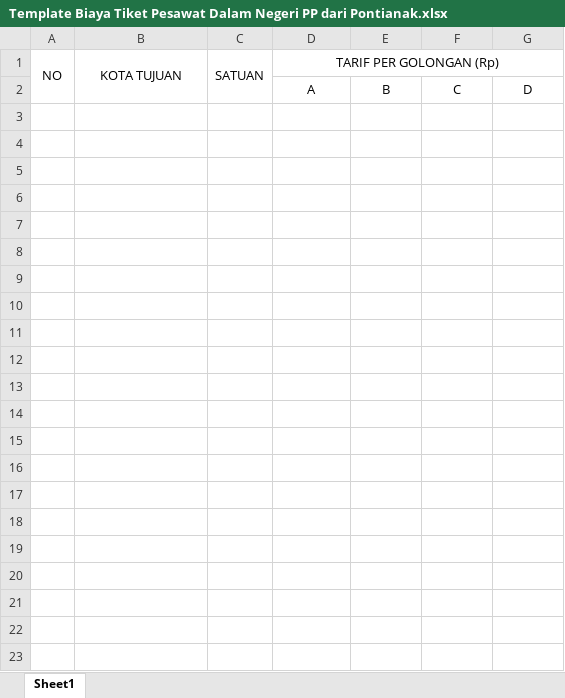
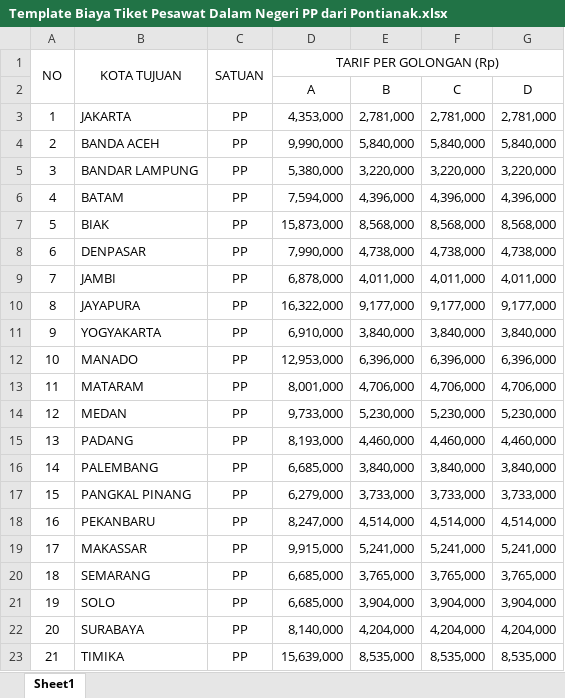
Before and after one commit to Natalion2025/Aplikasi-PERJADIN, an Excel workbook: template/Template Biaya Tiket Pesawat Dalam Negeri PP dari Pontianak.xlsx, sheet Sheet1, drawn as a sheet; values as stored, in another font and other column widths than the file's, no borders; the diff names each change by its address in the sheet, - before the commit and + after, or states it on an @@ line.

```diff
--- a/template/Template Biaya Tiket Pesawat Dalam Negeri PP dari Pontianak.xlsx (sheet Sheet1)
+++ b/template/Template Biaya Tiket Pesawat Dalam Negeri PP dari Pontianak.xlsx (sheet Sheet1)
+row 3: 1 | JAKARTA | PP | 4,353,000 | 2,781,000 | 2,781,000 | 2,781,000
+row 4: 2 | BANDA ACEH | PP | 9,990,000 | 5,840,000 | 5,840,000 | 5,840,000
+row 5: 3 | BANDAR LAMPUNG | PP | 5,380,000 | 3,220,000 | 3,220,000 | 3,220,000
+row 6: 4 | BATAM | PP | 7,594,000 | 4,396,000 | 4,396,000 | 4,396,000
+row 7: 5 | BIAK | PP | 15,873,000 | 8,568,000 | 8,568,000 | 8,568,000
+row 8: 6 | DENPASAR | PP | 7,990,000 | 4,738,000 | 4,738,000 | 4,738,000
+row 9: 7 | JAMBI | PP | 6,878,000 | 4,011,000 | 4,011,000 | 4,011,000
+row 10: 8 | JAYAPURA | PP | 16,322,000 | 9,177,000 | 9,177,000 | 9,177,000
+row 11: 9 | YOGYAKARTA | PP | 6,910,000 | 3,840,000 | 3,840,000 | 3,840,000
+row 12: 10 | MANADO | PP | 12,953,000 | 6,396,000 | 6,396,000 | 6,396,000
+row 13: 11 | MATARAM | PP | 8,001,000 | 4,706,000 | 4,706,000 | 4,706,000
+row 14: 12 | MEDAN | PP | 9,733,000 | 5,230,000 | 5,230,000 | 5,230,000
+row 15: 13 | PADANG | PP | 8,193,000 | 4,460,000 | 4,460,000 | 4,460,000
+row 16: 14 | PALEMBANG | PP | 6,685,000 | 3,840,000 | 3,840,000 | 3,840,000
+row 17: 15 | PANGKAL PINANG | PP | 6,279,000 | 3,733,000 | 3,733,000 | 3,733,000
+row 18: 16 | PEKANBARU | PP | 8,247,000 | 4,514,000 | 4,514,000 | 4,514,000
+row 19: 17 | MAKASSAR | PP | 9,915,000 | 5,241,000 | 5,241,000 | 5,241,000
+row 20: 18 | SEMARANG | PP | 6,685,000 | 3,765,000 | 3,765,000 | 3,765,000
+row 21: 19 | SOLO | PP | 6,685,000 | 3,904,000 | 3,904,000 | 3,904,000
+row 22: 20 | SURABAYA | PP | 8,140,000 | 4,204,000 | 4,204,000 | 4,204,000
+row 23: 21 | TIMIKA | PP | 15,639,000 | 8,535,000 | 8,535,000 | 8,535,000
```
Also changed, not shown: template/Template Biaya Penginapan Dalam Negeri.xlsx, template/Template Biaya Taksi Dalam Negeri.xlsx, 14 other files.
